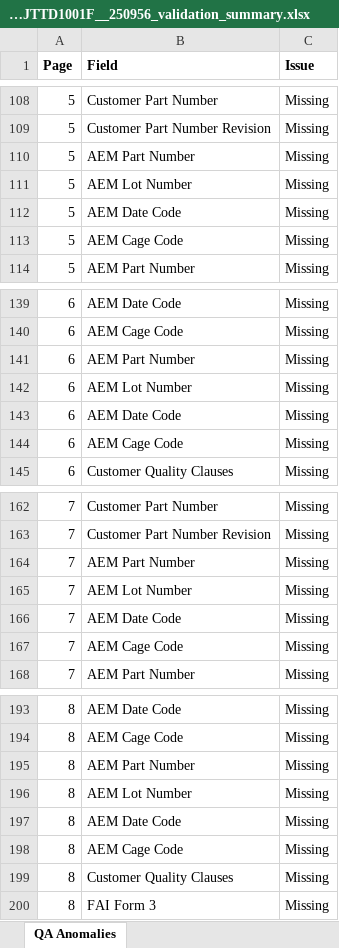
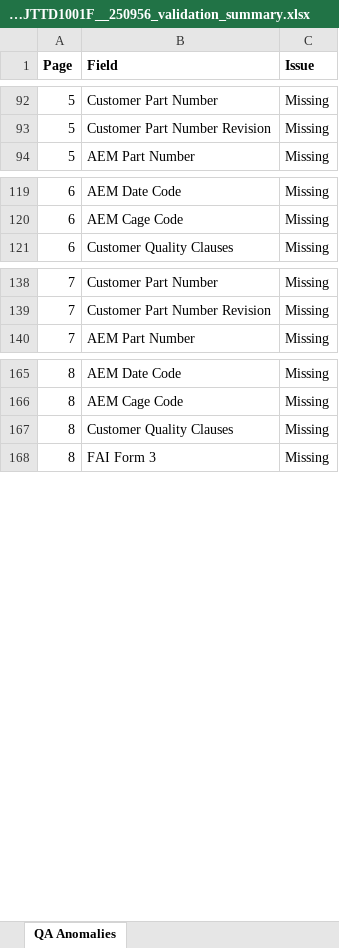
Before and after one commit to amorien-aem/qa-packet-validator, an Excel workbook: app/exports/Qual-Pro_PO_146804_25_RK73H1JTTD1001F__250956_validation_summary.xlsx, sheet QA Anomalies, drawn as a sheet; only a part is shown, gaps mark what is left out; values as stored, in another font and other column widths than the file's, no borders; table styles not drawn; the diff covers the shown part only; the diff names each change by its address in the sheet, - before the commit and + after, or states it on an @@ line.

```diff
--- a/app/exports/Qual-Pro_PO_146804_25_RK73H1JTTD1001F__250956_validation_summary.xlsx (sheet QA Anomalies)
+++ b/app/exports/Qual-Pro_PO_146804_25_RK73H1JTTD1001F__250956_validation_summary.xlsx (sheet QA Anomalies)
-row 110: 5 | AEM Part Number | Missing
-row 111: 5 | AEM Lot Number | Missing
-row 112: 5 | AEM Date Code | Missing
-row 113: 5 | AEM Cage Code | Missing
-row 141: 6 | AEM Part Number | Missing
-row 142: 6 | AEM Lot Number | Missing
-row 143: 6 | AEM Date Code | Missing
-row 144: 6 | AEM Cage Code | Missing
-row 164: 7 | AEM Part Number | Missing
-row 165: 7 | AEM Lot Number | Missing
-row 166: 7 | AEM Date Code | Missing
-row 167: 7 | AEM Cage Code | Missing
-row 195: 8 | AEM Part Number | Missing
-row 196: 8 | AEM Lot Number | Missing
-row 197: 8 | AEM Date Code | Missing
-row 198: 8 | AEM Cage Code | Missing
```
Also changed, not shown: 134 removed rows elsewhere in this sheet, app/exports/qachecklistfusetest_validation_summary.xlsx, 4 other files.
